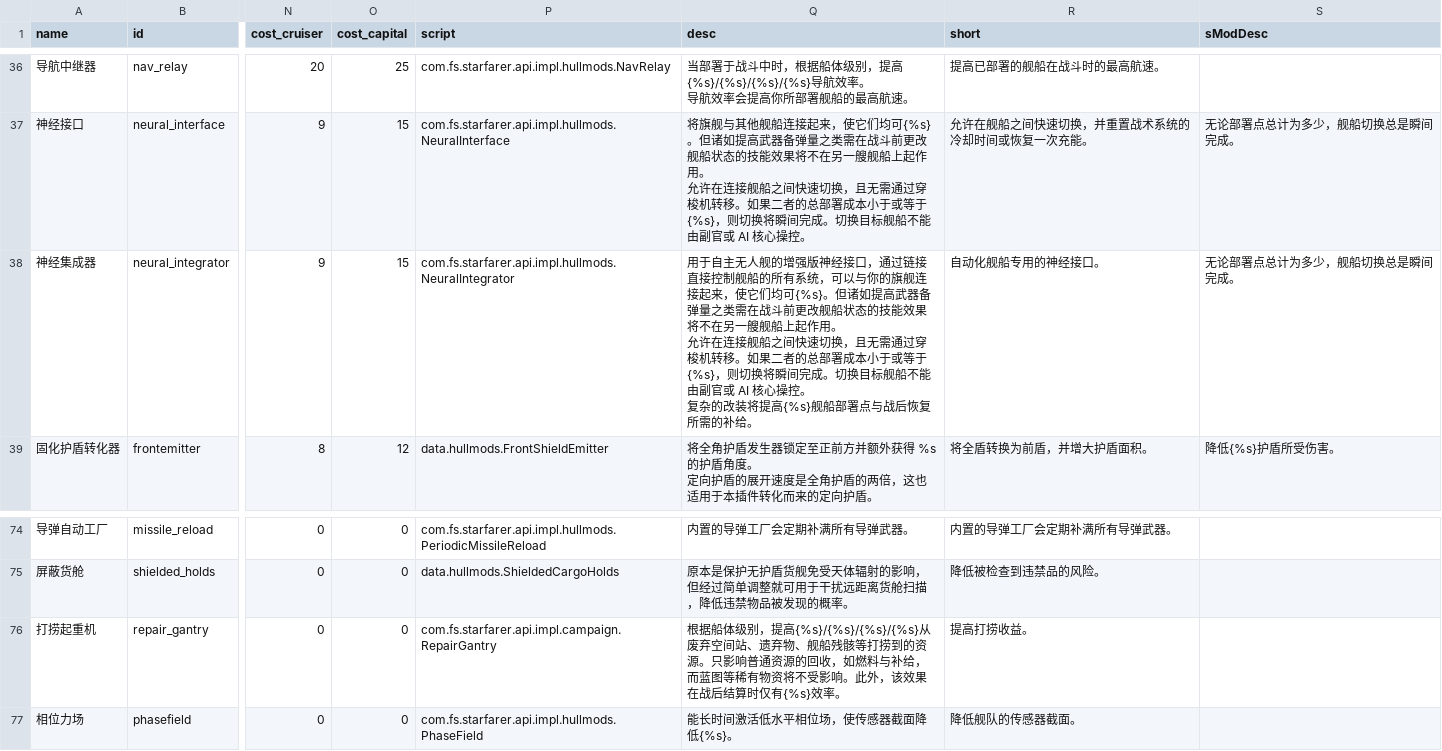
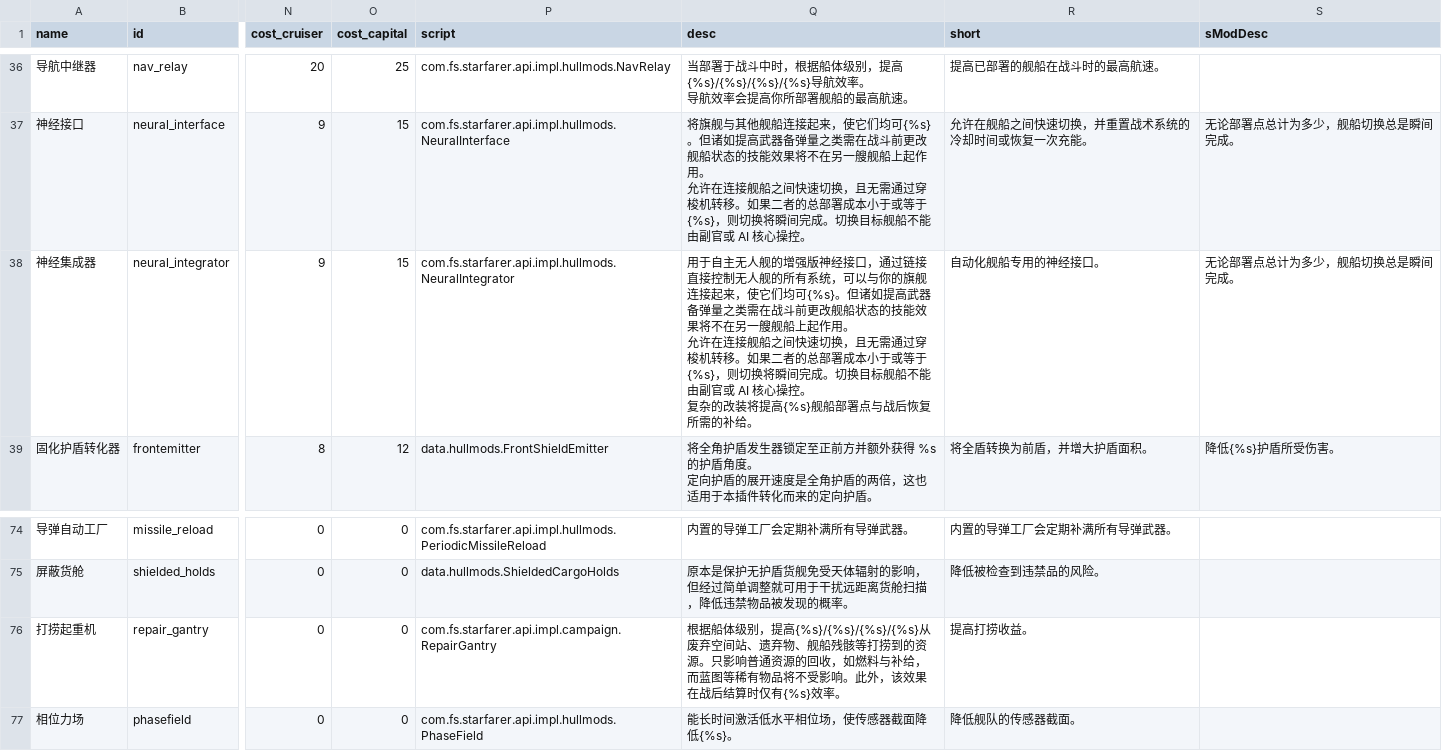
Before and after one commit to TruthOriginem/Starsector-Localization-CN, a CSV file: localization/data/hullmods/hull_mods.csv, drawn as a sheet; only a part is shown, gaps mark what is left out; the diff names each change by its address in the sheet, - before the commit and + after, or states it on an @@ line.

```diff
--- a/localization/data/hullmods/hull_mods.csv
+++ b/localization/data/hullmods/hull_mods.csv
-Q38 (desc): …直接控制舰船的所有系…
+Q38 (desc): …直接控制无人舰的所有系…
-Q76 (desc): …等稀有物资将不受影…
+Q76 (desc): …等稀有物品将不受影…
```
Also changed, not shown: localization/data/campaign/commodities.csv, localization/data/hulls/ship_data.csv, 17 other files.
